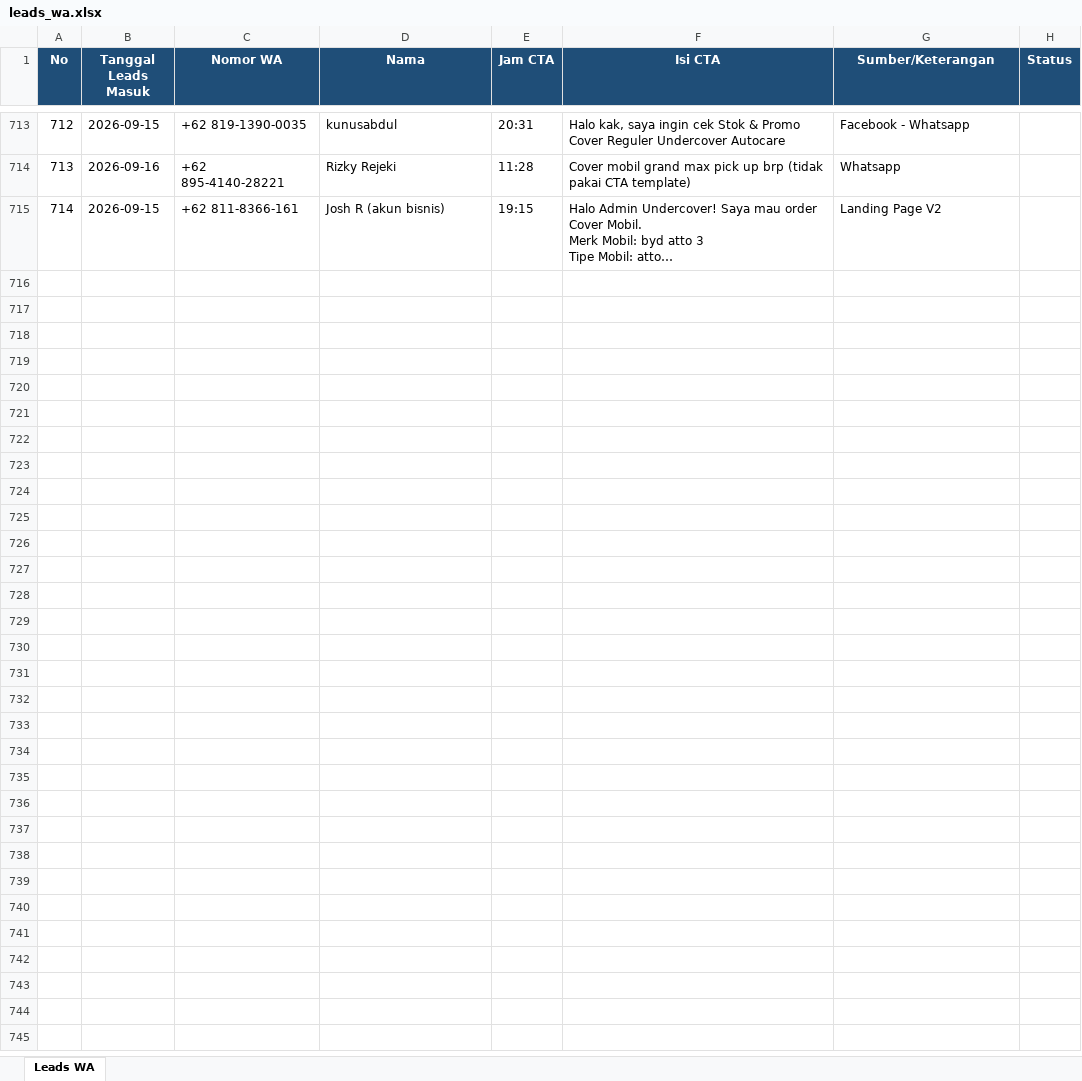
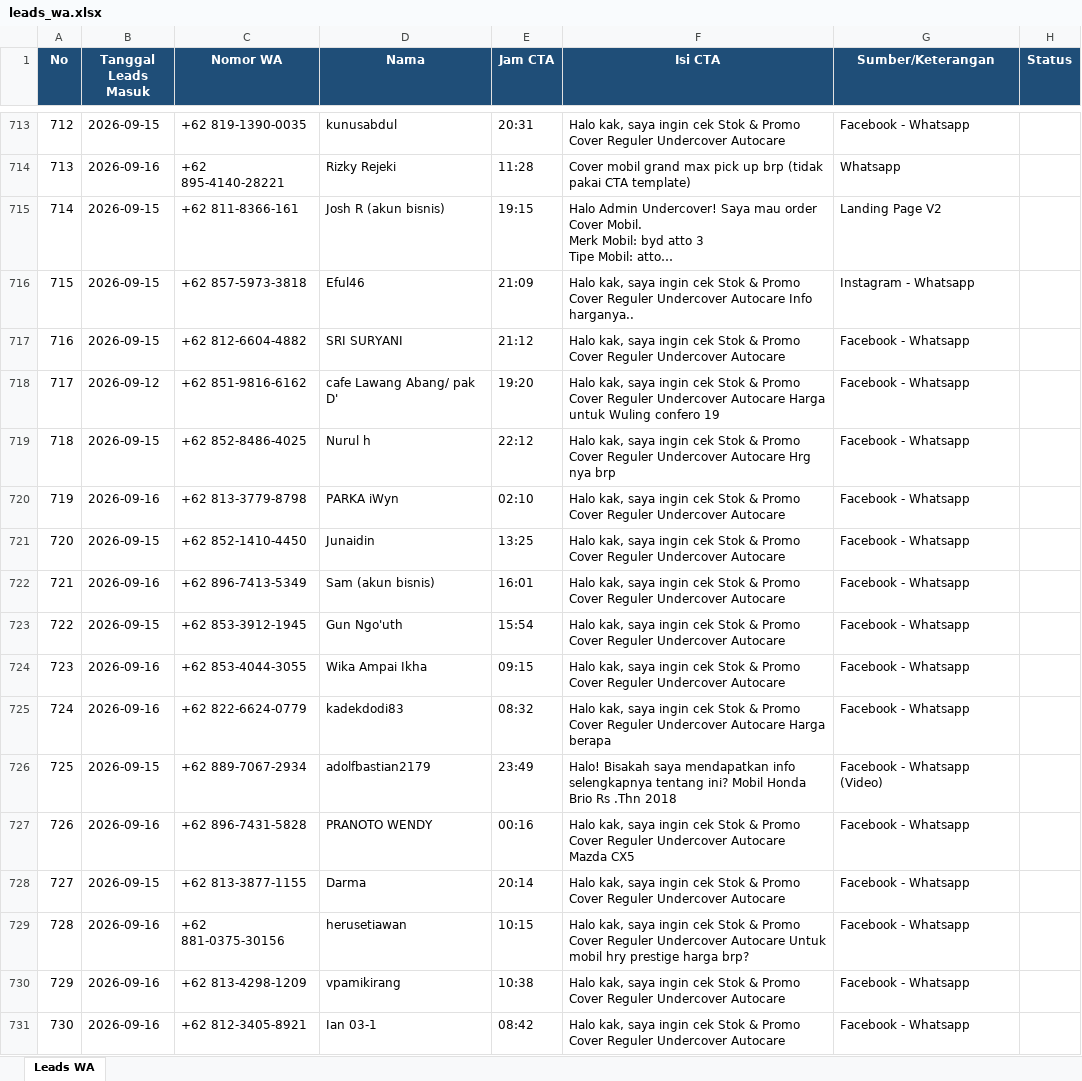
Before and after one commit to undercovermobil-bot/dealmaker, an Excel workbook: data/leads_wa.xlsx, sheet Leads WA, drawn as a sheet; only a part is shown, gaps mark what is left out; long unchanged cells end in …; values as stored, in another font and other column widths than the file's, no borders; the diff names each change by its address in the sheet, - before the commit and + after, or states it on an @@ line.

```diff
--- a/data/leads_wa.xlsx (sheet Leads WA)
+++ b/data/leads_wa.xlsx (sheet Leads WA)
+row 716: 715 | 2026-09-15 | +62 857-5973-3818 | Eful46 | 21:09 | Halo kak, saya ingin cek Stok & Promo Cover Reguler Undercover Autocare Info harganya.. | Instagram - Whatsapp
+row 717: 716 | 2026-09-15 | +62 812-6604-4882 | SRI SURYANI | 21:12 | Halo kak, saya ingin cek Stok & Promo Cover Reguler Undercover Autocare | Facebook - Whatsapp
+row 718: 717 | 2026-09-12 | +62 851-9816-6162 | cafe Lawang Abang/ pak D' | 19:20 | Halo kak, saya ingin cek Stok & Promo Cover Reguler Undercover Autocare Harga untuk Wuling confero 19 | Facebook - Whatsapp
+row 719: 718 | 2026-09-15 | +62 852-8486-4025 | Nurul h | 22:12 | Halo kak, saya ingin cek Stok & Promo Cover Reguler Undercover Autocare Hrg nya brp | Facebook - Whatsapp
+row 720: 719 | 2026-09-16 | +62 813-3779-8798 | PARKA iWyn | 02:10 | Halo kak, saya ingin cek Stok & Promo Cover Reguler Undercover Autocare | Facebook - Whatsapp
+row 721: 720 | 2026-09-15 | +62 852-1410-4450 | Junaidin | 13:25 | Halo kak, saya ingin cek Stok & Promo Cover Reguler Undercover Autocare | Facebook - Whatsapp
+row 722: 721 | 2026-09-16 | +62 896-7413-5349 | Sam (akun bisnis) | 16:01 | Halo kak, saya ingin cek Stok & Promo Cover Reguler Undercover Autocare | Facebook - Whatsapp
+row 723: 722 | 2026-09-15 | +62 853-3912-1945 | Gun Ngo'uth | 15:54 | Halo kak, saya ingin cek Stok & Promo Cover Reguler Undercover Autocare | Facebook - Whatsapp
+row 724: 723 | 2026-09-16 | +62 853-4044-3055 | Wika Ampai Ikha | 09:15 | Halo kak, saya ingin cek Stok & Promo Cover Reguler Undercover Autocare | Facebook - Whatsapp
+row 725: 724 | 2026-09-16 | +62 822-6624-0779 | kadekdodi83 | 08:32 | Halo kak, saya ingin cek Stok & Promo Cover Reguler Undercover Autocare Harga berapa | Facebook - Whatsapp
+row 726: 725 | 2026-09-15 | +62 889-7067-2934 | adolfbastian2179 | 23:49 | Halo! Bisakah saya mendapatkan info selengkapnya tentang ini? Mobil Honda Brio Rs .Thn 2018 | Facebook - Whatsapp (Video)
+row 727: 726 | 2026-09-16 | +62 896-7431-5828 | PRANOTO WENDY | 00:16 | Halo kak, saya ingin cek Stok & Promo Cover Reguler Undercover Autocare Mazda CX5 | Facebook - Whatsapp
+row 728: 727 | 2026-09-15 | +62 813-3877-1155 | Darma | 20:14 | Halo kak, saya ingin cek Stok & Promo Cover Reguler Undercover Autocare | Facebook - Whatsapp
+row 729: 728 | 2026-09-16 | +62 881-0375-30156 | herusetiawan | 10:15 | Halo kak, saya ingin cek Stok & Promo Cover Reguler Undercover Autocare Untuk mobil hry prestige harga brp? | Facebook - Whatsapp
+row 730: 729 | 2026-09-16 | +62 813-4298-1209 | vpamikirang | 10:38 | Halo kak, saya ingin cek Stok & Promo Cover Reguler Undercover Autocare | Facebook - Whatsapp
+row 731: 730 | 2026-09-16 | +62 812-3405-8921 | Ian 03-1 | 08:42 | Halo kak, saya ingin cek Stok & Promo Cover Reguler Undercover Autocare | Facebook - Whatsapp
```
